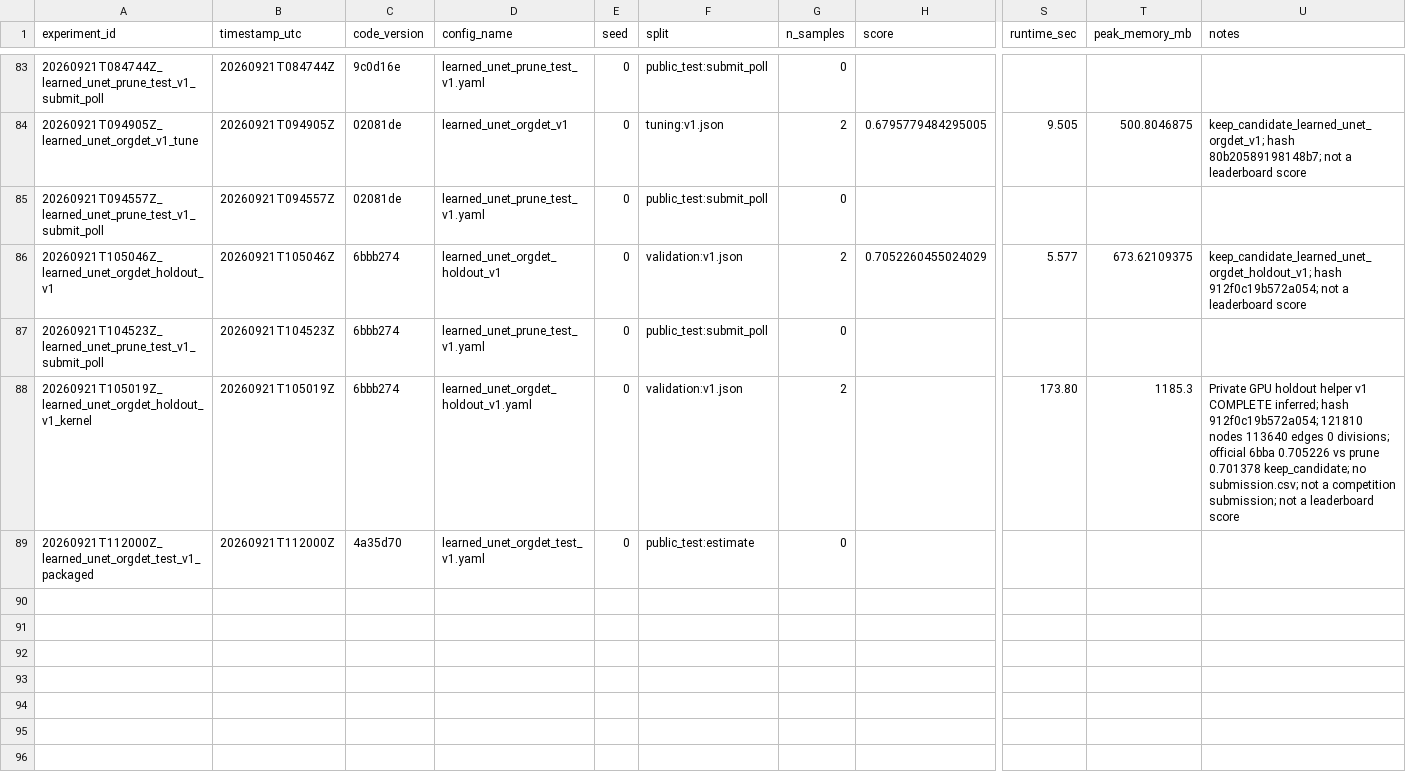
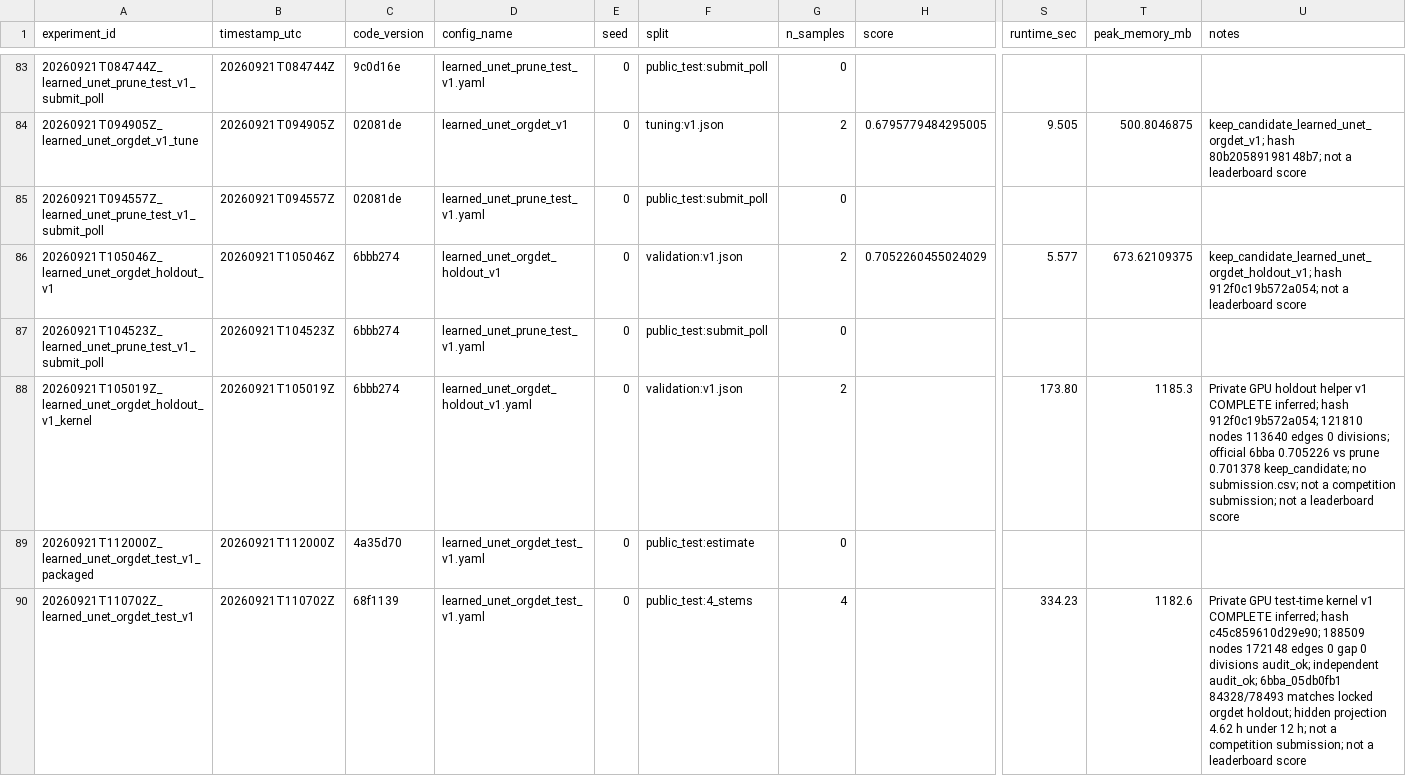
Before and after one commit to mehdizafari1995/Biohub_Cell_Tracking, a CSV file: Biohub_Cell_Tracking/experiments/registry.csv, drawn as a sheet; only a part is shown, gaps mark what is left out; rows hold the shown columns only; the diff names each change by its address in the sheet, - before the commit and + after, or states it on an @@ line.

```diff
--- a/Biohub_Cell_Tracking/experiments/registry.csv
+++ b/Biohub_Cell_Tracking/experiments/registry.csv
+row 90: 20260921T110702Z_learned_unet_orgdet_test_v1 | 20260921T110702Z | 68f1139 | learned_unet_orgdet_test_v1.yaml | 0 | public_test:4_stems | 4 |  | 334.23 | 1182.6 | Private GPU test-time kernel v1 COMPLETE inferred; hash c45c859610d29e90; 188509 nodes 172148 edges 0 gap 0 divisions audit_ok; independent audit_ok; 6bba_05db0fb1 84328/78493 matches locked orgdet holdout; hidden projection 4.62 h under 12 h; not a competition submission; not a leaderboard score
```
Also changed, not shown: Biohub_Cell_Tracking/reports/submission_ledger.csv, 13 other files.
